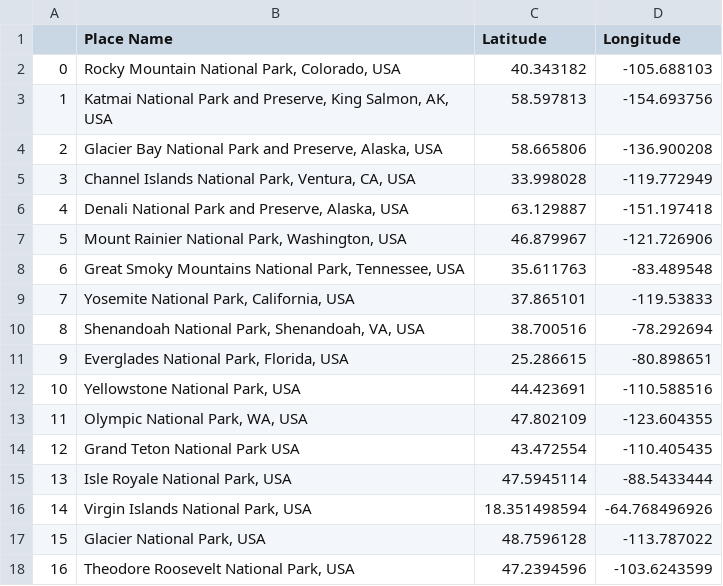
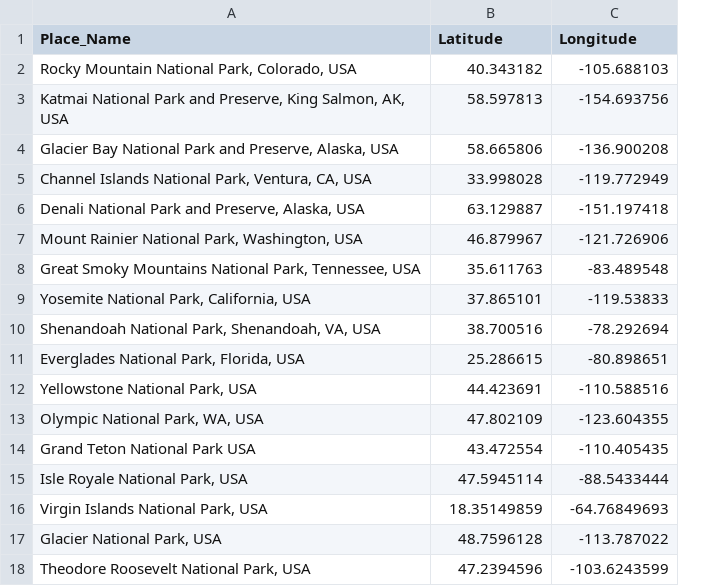
Before and after one commit to itsnameeta/dnasequence, a CSV file: Resources/parkLocations.csv, drawn as a sheet; removed rows and columns are numbered as before the commit, all else as after; the diff names each change by its address in the sheet, - before the commit and + after, or states it on an @@ line.

Commit message:
Update parkLocations.csv

```diff
--- a/Resources/parkLocations.csv
+++ b/Resources/parkLocations.csv
-column A, rows 2-18: 0 | 1 | 2 | 3 | 4 | 5 | 6 | 7 | 8 | 9 | 10 | 11 | 12 | 13 | 14 | 15 | 16
-A1: Place Name
+A1: Place_Name
-B16 (Latitude): 18.351498594
+B16 (Latitude): 18.35149859
-C16 (Longitude): -64.768496926
+C16 (Longitude): -64.76849693
```
